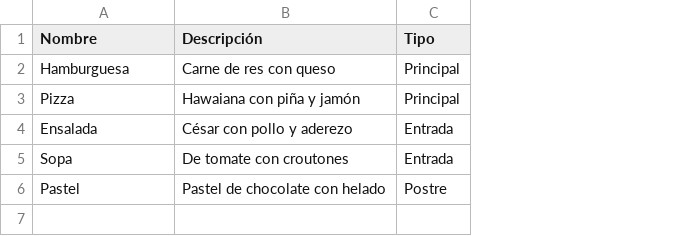
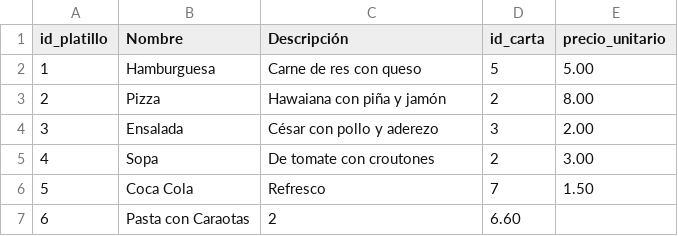
Before and after one commit to yordisc/Restaurante-330-UNA, a CSV file: platillos.csv, drawn as a sheet; removed rows and columns are numbered as before the commit, all else as after; the diff names each change by its address in the sheet, - before the commit and + after, or states it on an @@ line.

```diff
--- a/platillos.csv
+++ b/platillos.csv
+column A (id_platillo), rows 2-5: 1 | 2 | 3 | 4
-column C (Tipo), rows 2-5: Principal | Principal | Entrada | Entrada
+column D (id_carta), rows 2-5: 5 | 2 | 3 | 2
+column E (precio_unitario), rows 2-5: 5.00 | 8.00 | 2.00 | 3.00
-row 6: Pastel | Pastel de chocolate con helado | Postre
+row 6: 5 | Coca Cola | Refresco | 7 | 1.50
+row 7: 6 | Pasta con Caraotas | 2 | 6.60
```
Also changed, not shown: 10 other files.
